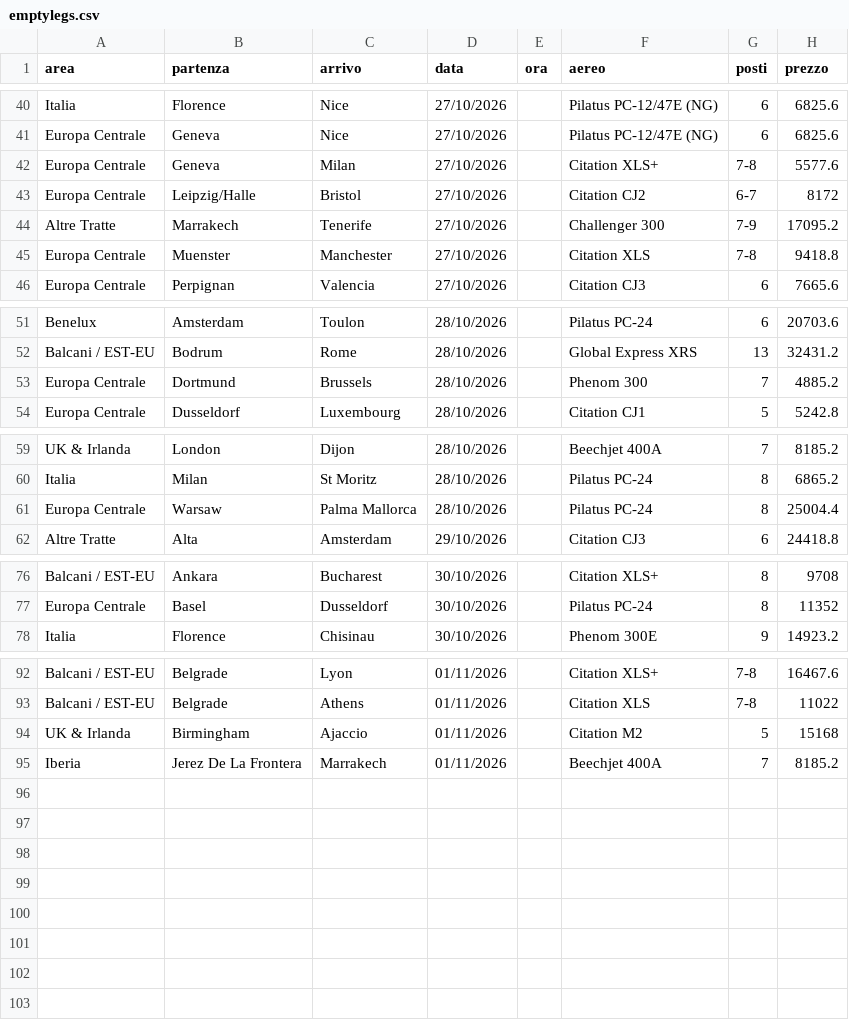
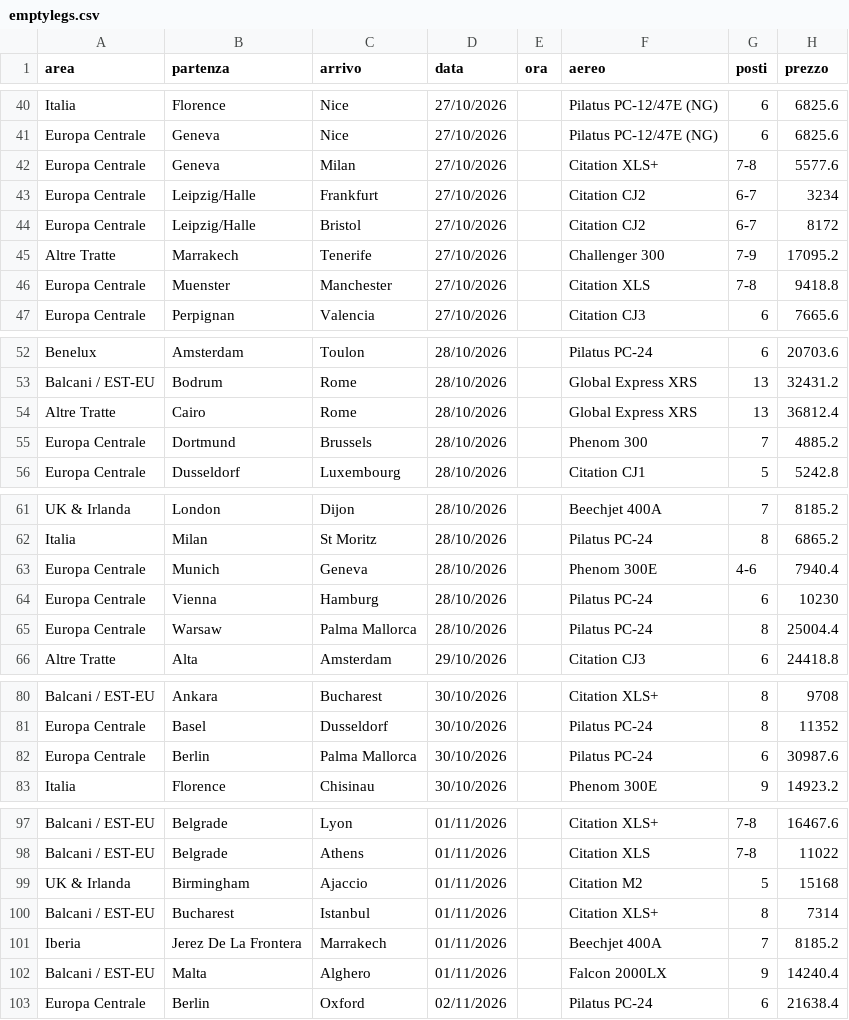
Before and after one commit to Stefano-1898/ypj-emptylegs, a CSV file: data/emptylegs.csv, drawn as a sheet; only a part is shown, gaps mark what is left out.

```diff
--- a/data/emptylegs.csv
+++ b/data/emptylegs.csv
@@ -42,2 +42,3 @@ Europa Centrale,Geneva,Nice,27/10/2026,,Pilatus PC-12/47E (NG),6,6825.6
 Europa Centrale,Geneva,Milan,27/10/2026,,Citation XLS+,7-8,5577.6
+Europa Centrale,Leipzig/Halle,Frankfurt,27/10/2026,,Citation CJ2,6-7,3234
 Europa Centrale,Leipzig/Halle,Bristol,27/10/2026,,Citation CJ2,6-7,8172
@@ -52,2 +53,3 @@ Benelux,Amsterdam,Toulon,28/10/2026,,Pilatus PC-24,6,20703.6
 Balcani / EST-EU,Bodrum,Rome,28/10/2026,,Global Express XRS,13,32431.2
+Altre Tratte,Cairo,Rome,28/10/2026,,Global Express XRS,13,36812.4
 Europa Centrale,Dortmund,Brussels,28/10/2026,,Phenom 300,7,4885.2
@@ -60,2 +62,4 @@ UK & Irlanda,London,Dijon,28/10/2026,,Beechjet 400A,7,8185.2
 Italia,Milan,St Moritz,28/10/2026,,Pilatus PC-24,8,6865.2
+Europa Centrale,Munich,Geneva,28/10/2026,,Phenom 300E,4-6,7940.4
+Europa Centrale,Vienna,Hamburg,28/10/2026,,Pilatus PC-24,6,10230
 Europa Centrale,Warsaw,Palma Mallorca,28/10/2026,,Pilatus PC-24,8,25004.4
@@ -77,2 +81,3 @@ Balcani / EST-EU,Ankara,Bucharest,30/10/2026,,Citation XLS+,8,9708
 Europa Centrale,Basel,Dusseldorf,30/10/2026,,Pilatus PC-24,8,11352
+Europa Centrale,Berlin,Palma Mallorca,30/10/2026,,Pilatus PC-24,6,30987.6
 Italia,Florence,Chisinau,30/10/2026,,Phenom 300E,9,14923.2
@@ -94,2 +99,5 @@ Balcani / EST-EU,Belgrade,Athens,01/11/2026,,Citation XLS,7-8,11022
 UK & Irlanda,Birmingham,Ajaccio,01/11/2026,,Citation M2,5,15168
+Balcani / EST-EU,Bucharest,Istanbul,01/11/2026,,Citation XLS+,8,7314
 Iberia,Jerez De La Frontera,Marrakech,01/11/2026,,Beechjet 400A,7,8185.2
+Balcani / EST-EU,Malta,Alghero,01/11/2026,,Falcon 2000LX,9,14240.4
+Europa Centrale,Berlin,Oxford,02/11/2026,,Pilatus PC-24,6,21638.4
```
Also changed, not shown: 2 other files.
